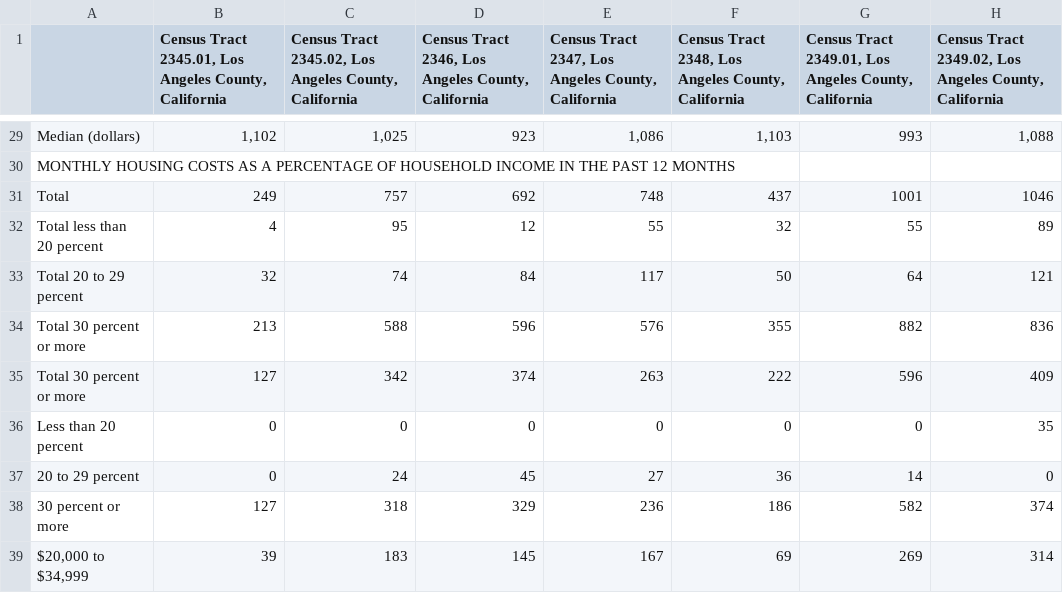
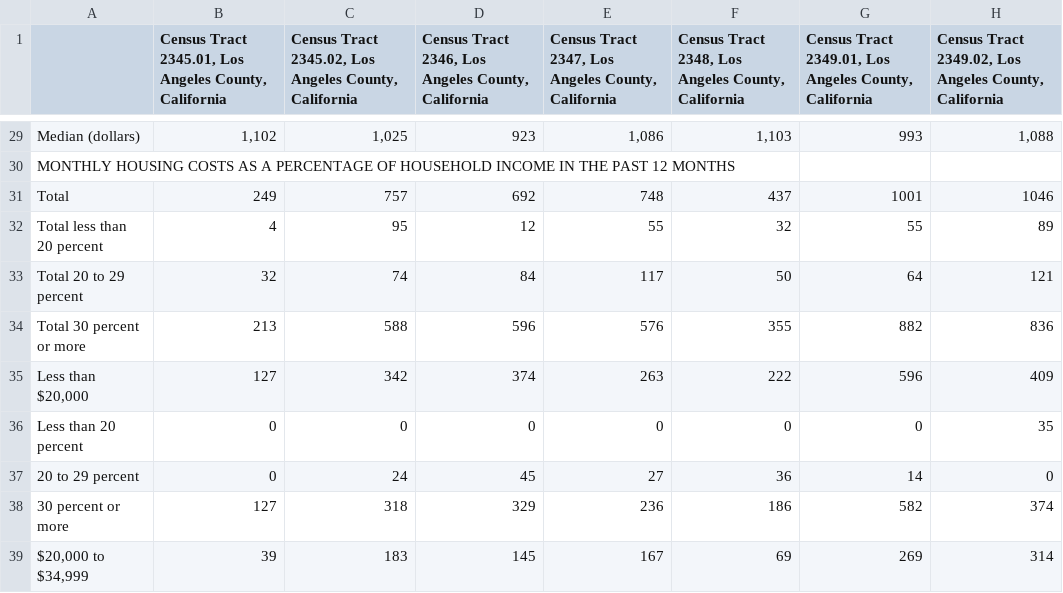
Before and after one commit to wheathc46/sofidataviz, a CSV file: assignment5/2017tractdata.csv, drawn as a sheet; only a part is shown, gaps mark what is left out; the diff names each change by its address in the sheet, - before the commit and + after, or states it on an @@ line.

Commit message:
Update 2017tractdata.csv

```diff
--- a/assignment5/2017tractdata.csv
+++ b/assignment5/2017tractdata.csv
-A35: Total 30 percent or more
+A35: Less than $20,000
```
